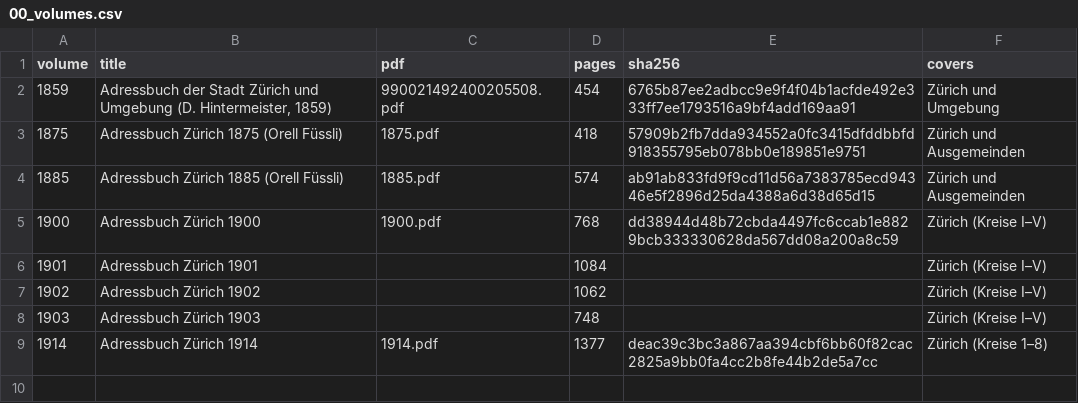
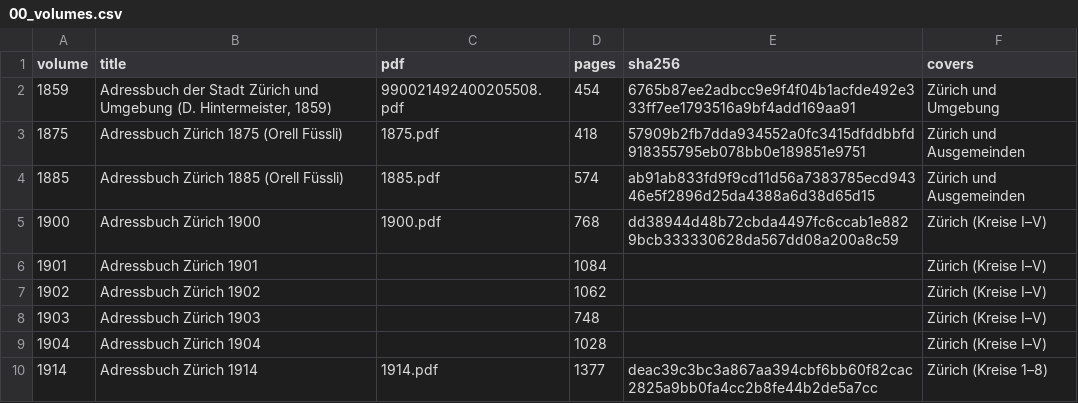
Before and after one commit to thodel/adressbuecher-zuerich, a CSV file: data/csv/00_volumes.csv, drawn as a sheet.

```diff
--- a/data/csv/00_volumes.csv
+++ b/data/csv/00_volumes.csv
@@ -8,2 +8,3 @@ volume,title,pdf,pages,sha256,covers
 1903,Adressbuch Zürich 1903,,748,,Zürich (Kreise I–V)
+1904,Adressbuch Zürich 1904,,1028,,Zürich (Kreise I–V)
 1914,Adressbuch Zürich 1914,1914.pdf,1377,deac39c3bc3a867aa394cbf6bb60f82cac2825a9bb0fa4cc2b8fe44b2de5a7cc,Zürich (Kreise 1–8)
```
Also changed, not shown: data/csv/01_iiif_volumes.csv, data/csv/03_sections.csv, 13 other files.
